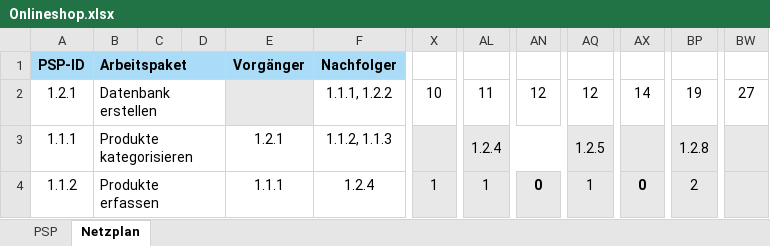
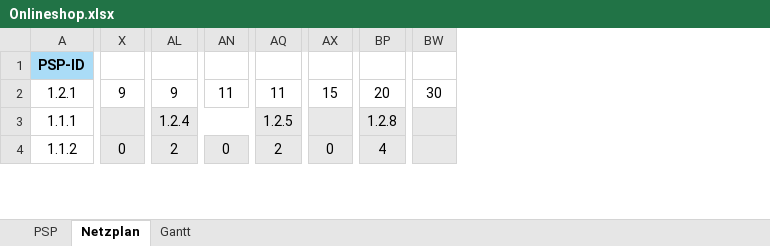
Before and after one commit to SebastianMeisel/QM_PM, an Excel workbook: Übungen/Onlineshop.xlsx, sheet Netzplan, drawn as a sheet; only a part is shown, gaps mark what is left out; values as stored, in another font and other column widths than the file's, no borders; charts and pictures and conditional formats not drawn; removed rows and columns are numbered as before the commit, all else as after; the diff covers the shown part only; the diff names each change by its address in the sheet, - before the commit and + after, or states it on an @@ line.

```diff
--- a/Übungen/Onlineshop.xlsx (sheet Netzplan)
+++ b/Übungen/Onlineshop.xlsx (sheet Netzplan)
+sheet tab: Gantt
@@ column B hidden, rows 1-4: Arbeitspaket | Datenbank erstellen | Produkte kategorisieren | Produkte erfassen @@
@@ column C hidden, empty @@
@@ column D hidden, empty @@
@@ column E hidden, rows 1-4: Vorgänger |  | 1.2.1 | 1.1.1 @@
@@ column F hidden, rows 1-4: Nachfolger | 1.1.1, 1.2.2 | 1.1.2, 1.1.3 | 1.2.4 @@
-column BW, row 2: 27
+column BW, row 2: 30
-X2: 10
+X2: 9
-AL2: 11
+AL2: 9
-AN2: 12
+AN2: 11
-AQ2: 12
+AQ2: 11
-AX2: 14
+AX2: 15
-BP2: 19
+BP2: 20
-X4: 1
+X4: 0
-AL4: 1
+AL4: 2
-AN4 bold: on
+AN4 bold: off
-AQ4: 1
+AQ4: 2
-AX4 bold: on
+AX4 bold: off
-BP4: 2
+BP4: 4
```
Also changed, not shown: 1 added row, 1 removed row, 87 edited cells and cell formats elsewhere in this sheet, formulas that keep their value, charts or pictures, Übungen/02_Netzplan_Firmennetzwerk.xlsx.
